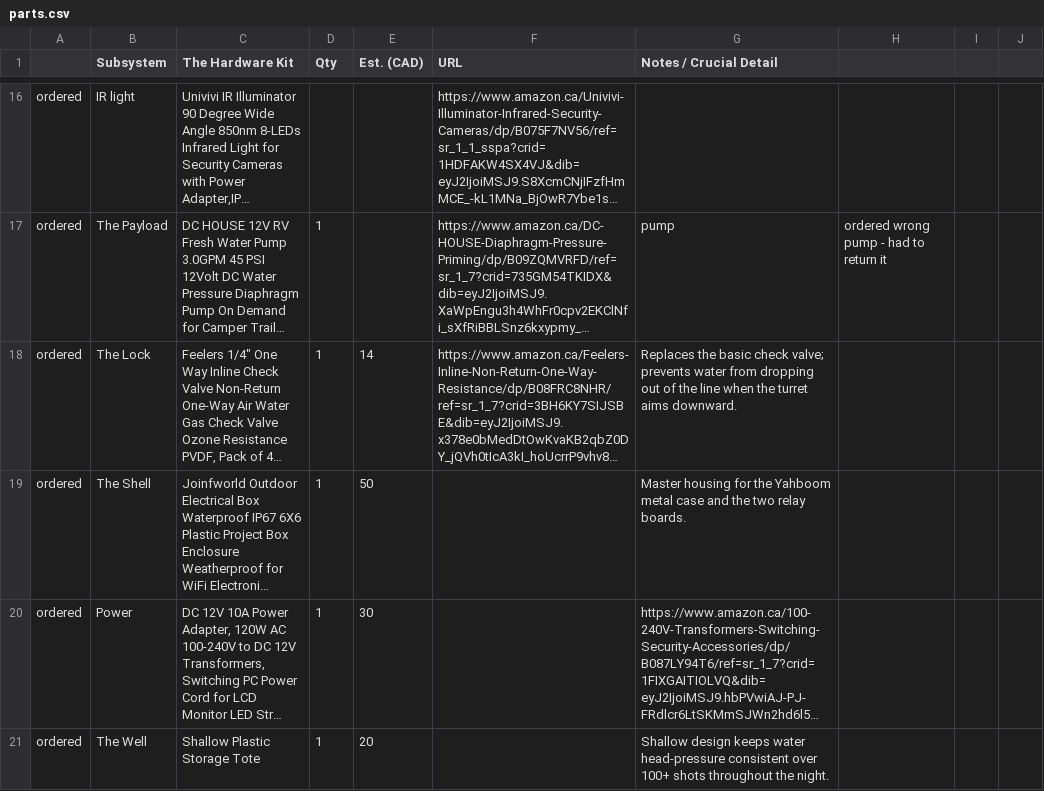
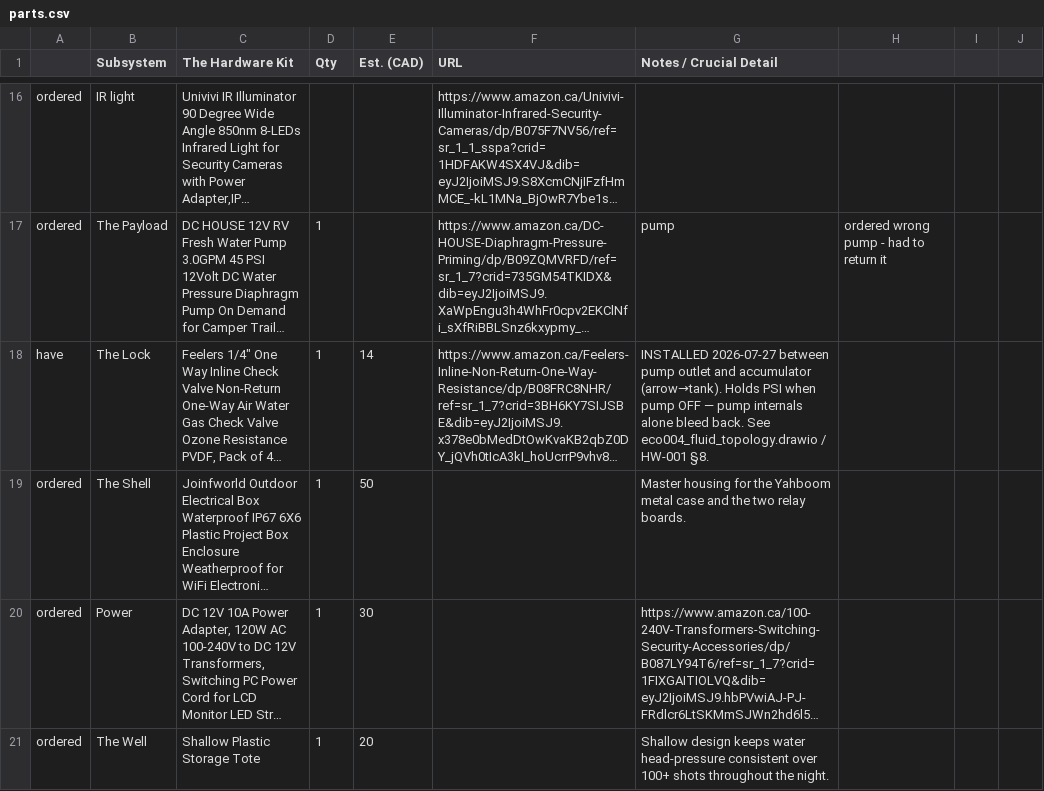
Before and after one commit to main-salman/dropMosquitoes, a CSV file: parts.csv, drawn as a sheet; only a part is shown, gaps mark what is left out; long unchanged cells end in …; the diff names each change by its address in the sheet, - before the commit and + after, or states it on an @@ line.

```diff
--- a/parts.csv
+++ b/parts.csv
-A18: ordered
+A18: have
-G18 (Notes / Crucial Detail): Replaces the basic check valve; prevents water from dropping out of the line when the turret aims downward.
+G18 (Notes / Crucial Detail): INSTALLED 2026-07-27 between pump outlet and accumulator (arrow→tank). Holds PSI when pump OFF — pump internals alone bleed back. See eco004_fluid_topology.drawio / HW-001 §8.
```
Also changed, not shown: 5 other files.
